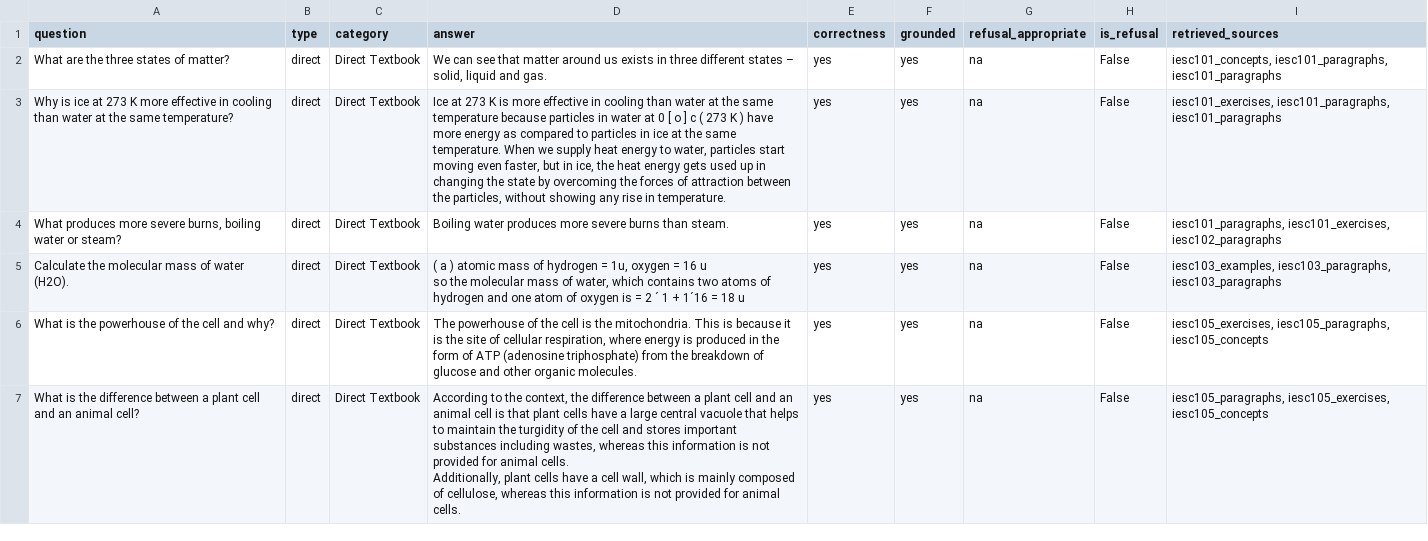
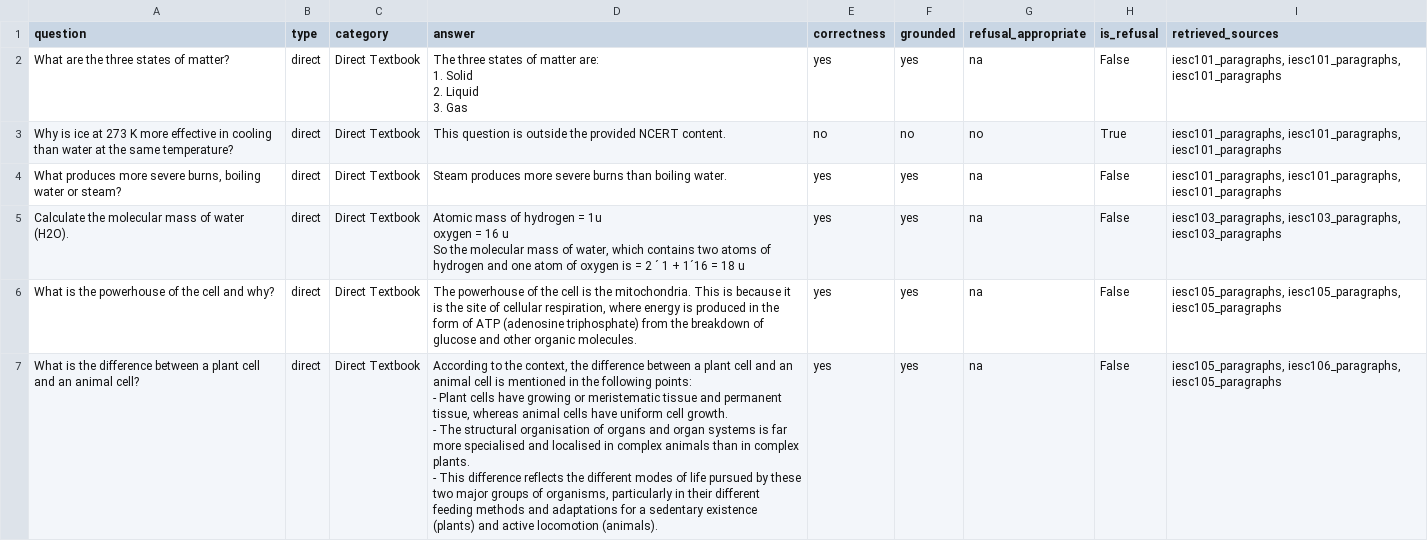
Before and after one commit to NiranjanHebli/ncert-class-ix-retrieval-system, a CSV file: data/evaluation_results.csv, drawn as a sheet; only a part is shown; ↵ is a line break in a cell; the diff covers the shown part only; the diff names each change by its address in the sheet, - before the commit and + after, or states it on an @@ line.

Commit message:
feat: complete v2.0  ai-assistant for submission
- expanded test set to 32 questions and fixed evaluation scoring bugs.
- fixed RAGAS report script to work correctly with Groq and real context.
- updated all README and doc files with current performance metrics.
- cleaned up the code by removing old references

```diff
--- a/data/evaluation_results.csv
+++ b/data/evaluation_results.csv
-D2 (answer): We can see that matter around us exists in three different states – solid, liquid and gas.
+D2 (answer): The three states of matter are: ↵ 1. Solid ↵ 2. Liquid ↵ 3. Gas
-I2 (retrieved_sources): iesc101_concepts, iesc101_paragraphs, iesc101_paragraphs
+I2 (retrieved_sources): iesc101_paragraphs, iesc101_paragraphs, iesc101_paragraphs
-D3 (answer): Ice at 273 K is more effective in cooling than water at the same temperature because particles in water at 0 [ o ] c ( 273 K ) have more energy as compared to particles in ice at the same temperature. When we supply heat energy to water, particles start moving even faster, but in ice, the heat energy gets used up in changing the state by overcoming the forces of attraction between the particles, without showing any rise in temperature.
+D3 (answer): This question is outside the provided NCERT content.
-E3 (correctness): yes
+E3 (correctness): no
-F3 (grounded): yes
+F3 (grounded): no
-G3 (refusal_appropriate): na
+G3 (refusal_appropriate): no
-H3 (is_refusal): False
+H3 (is_refusal): True
-I3 (retrieved_sources): iesc101_exercises, iesc101_paragraphs, iesc101_paragraphs
+I3 (retrieved_sources): iesc101_paragraphs, iesc101_paragraphs, iesc101_paragraphs
-D4 (answer): Boiling water produces more severe burns than steam.
+D4 (answer): Steam produces more severe burns than boiling water.
-I4 (retrieved_sources): iesc101_paragraphs, iesc101_exercises, iesc102_paragraphs
+I4 (retrieved_sources): iesc101_paragraphs, iesc101_paragraphs, iesc101_paragraphs
-D5 (answer): ( a ) atomic mass of hydrogen = 1u, oxygen = 16 u ↵ so the molecular…
+D5 (answer): Atomic mass of hydrogen = 1u ↵ oxygen = 16 u ↵ So the molecular…
-I5 (retrieved_sources): iesc103_examples, iesc103_paragraphs, iesc103_paragraphs
+I5 (retrieved_sources): iesc103_paragraphs, iesc103_paragraphs, iesc103_paragraphs
-I6 (retrieved_sources): iesc105_exercises, iesc105_paragraphs, iesc105_concepts
+I6 (retrieved_sources): iesc105_paragraphs, iesc105_paragraphs, iesc105_paragraphs
-D7 (answer): …cell is that plant cells have a large central vacuole that helps to maintain the turgidity of the cell and stores important substances including wastes, whereas this information is not provided for animal cells. ↵ Additionally, plant cells have a cell wall, which is mainly composed of cellulose, whereas this information is not provided for animal cells.
+D7 (answer): …cell is mentioned in the following points: ↵ - Plant cells have growing or meristematic tissue and permanent tissue, whereas animal cells have uniform cell growth. ↵ - The structural organisation of organs and organ systems is far more specialised and localised in complex animals than in complex plants. ↵ - This difference reflects the different modes of life pursued by these two major groups of organisms, particularly in their different feeding methods and adaptations for a sedentary existence (plants) and active locomotion (animals).
-I7 (retrieved_sources): iesc105_paragraphs, iesc105_exercises, iesc105_concepts
+I7 (retrieved_sources): iesc105_paragraphs, iesc106_paragraphs, iesc105_paragraphs
```
Also changed, not shown: 2 added rows and 36 edited cells elsewhere in this file, data/db_benchmark.csv, 58 other files.
